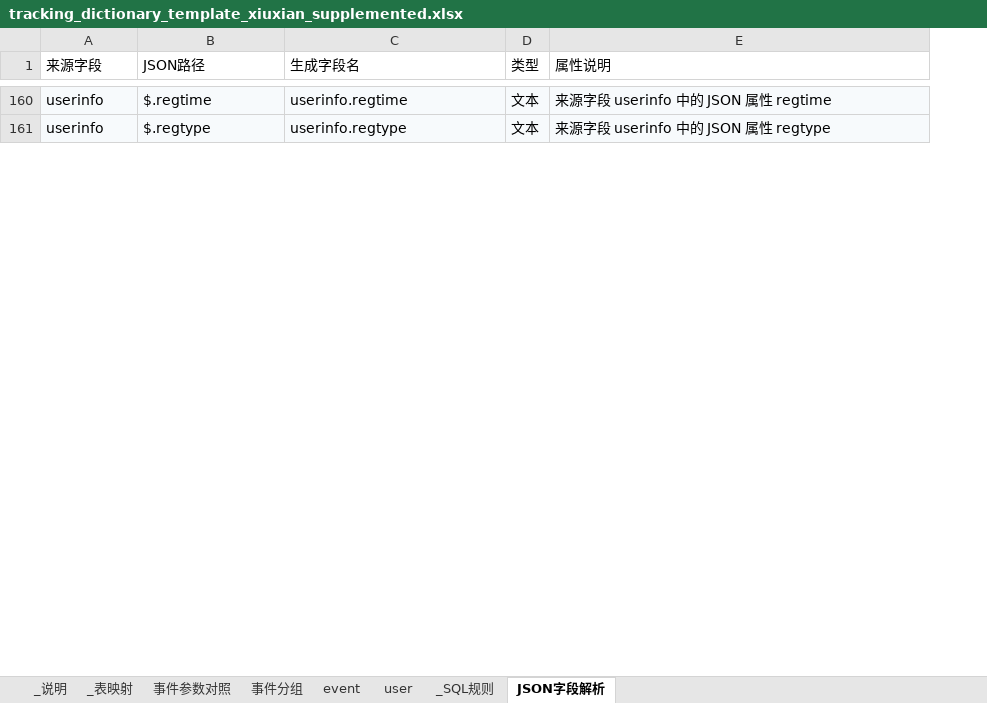
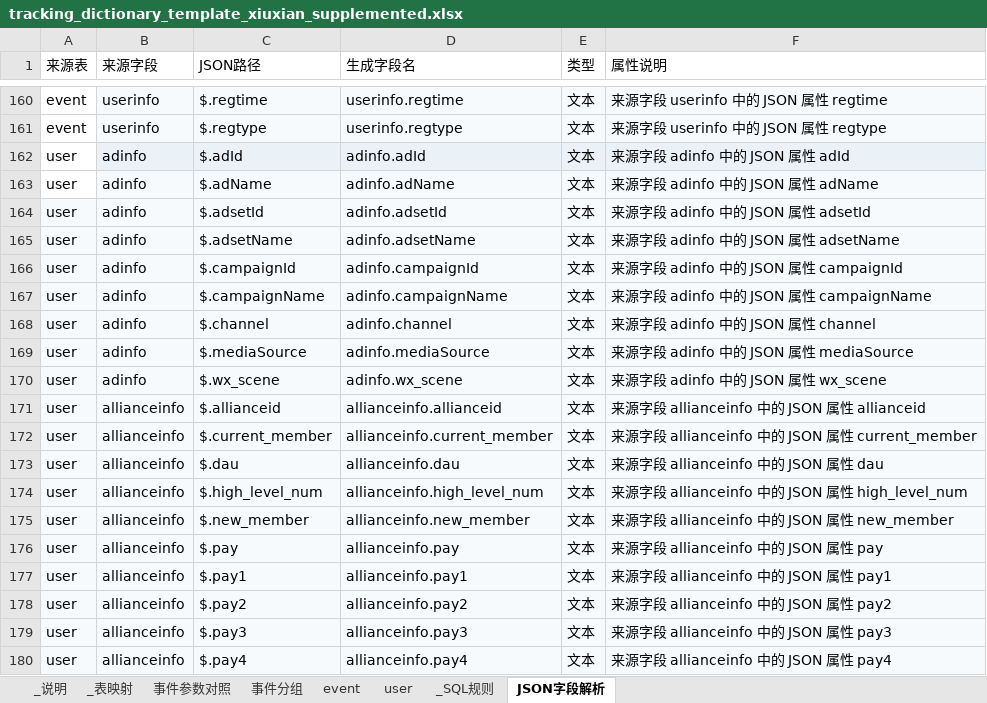
Before and after one commit to NAN-Xiao/chat-bi, an Excel workbook: docs/xiuxian/tracking_dictionary_template_xiuxian_supplemented.xlsx, sheet JSON字段解析, drawn as a sheet; only a part is shown, gaps mark what is left out; values as stored, in another font and other column widths than the file's, no borders; the diff covers the shown part only; the diff names each change by its address in the sheet, - before the commit and + after, or states it on an @@ line.

Commit message:
文档：刷新修仙 JSON 来源表字段

```diff
--- a/docs/xiuxian/tracking_dictionary_template_xiuxian_supplemented.xlsx (sheet JSON字段解析)
+++ b/docs/xiuxian/tracking_dictionary_template_xiuxian_supplemented.xlsx (sheet JSON字段解析)
+column A (来源表), rows 160-161: event | event
+row 162: user | adinfo | $.adId | adinfo.adId | 文本 | 来源字段 adinfo 中的 JSON 属性 adId
+row 163: user | adinfo | $.adName | adinfo.adName | 文本 | 来源字段 adinfo 中的 JSON 属性 adName
+row 164: user | adinfo | $.adsetId | adinfo.adsetId | 文本 | 来源字段 adinfo 中的 JSON 属性 adsetId
+row 165: user | adinfo | $.adsetName | adinfo.adsetName | 文本 | 来源字段 adinfo 中的 JSON 属性 adsetName
+row 166: user | adinfo | $.campaignId | adinfo.campaignId | 文本 | 来源字段 adinfo 中的 JSON 属性 campaignId
+row 167: user | adinfo | $.campaignName | adinfo.campaignName | 文本 | 来源字段 adinfo 中的 JSON 属性 campaignName
+row 168: user | adinfo | $.channel | adinfo.channel | 文本 | 来源字段 adinfo 中的 JSON 属性 channel
+row 169: user | adinfo | $.mediaSource | adinfo.mediaSource | 文本 | 来源字段 adinfo 中的 JSON 属性 mediaSource
+row 170: user | adinfo | $.wx_scene | adinfo.wx_scene | 文本 | 来源字段 adinfo 中的 JSON 属性 wx_scene
+row 171: user | allianceinfo | $.allianceid | allianceinfo.allianceid | 文本 | 来源字段 allianceinfo 中的 JSON 属性 allianceid
+row 172: user | allianceinfo | $.current_member | allianceinfo.current_member | 文本 | 来源字段 allianceinfo 中的 JSON 属性 current_member
+row 173: user | allianceinfo | $.dau | allianceinfo.dau | 文本 | 来源字段 allianceinfo 中的 JSON 属性 dau
+row 174: user | allianceinfo | $.high_level_num | allianceinfo.high_level_num | 文本 | 来源字段 allianceinfo 中的 JSON 属性 high_level_num
+row 175: user | allianceinfo | $.new_member | allianceinfo.new_member | 文本 | 来源字段 allianceinfo 中的 JSON 属性 new_member
+row 176: user | allianceinfo | $.pay | allianceinfo.pay | 文本 | 来源字段 allianceinfo 中的 JSON 属性 pay
+row 177: user | allianceinfo | $.pay1 | allianceinfo.pay1 | 文本 | 来源字段 allianceinfo 中的 JSON 属性 pay1
+row 178: user | allianceinfo | $.pay2 | allianceinfo.pay2 | 文本 | 来源字段 allianceinfo 中的 JSON 属性 pay2
+row 179: user | allianceinfo | $.pay3 | allianceinfo.pay3 | 文本 | 来源字段 allianceinfo 中的 JSON 属性 pay3
+row 180: user | allianceinfo | $.pay4 | allianceinfo.pay4 | 文本 | 来源字段 allianceinfo 中的 JSON 属性 pay4
```
Also changed, not shown: 90 added rows and 1 moved row elsewhere in this sheet.
